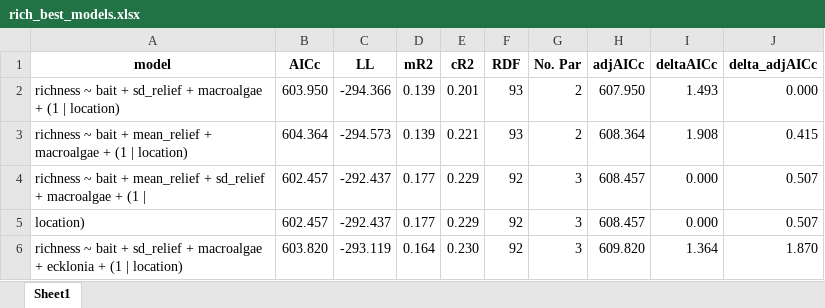
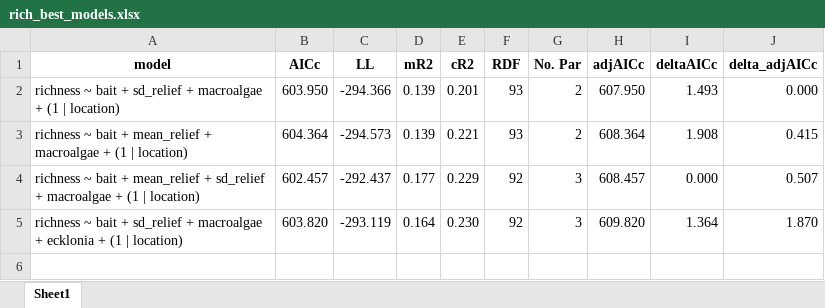
Before and after one commit to UWA-Marine-Ecology-Group-students/analysis-alejandro-aldana, an Excel workbook: output/models and plots/rich_best_models.xlsx, sheet Sheet1, drawn as a sheet; values as stored, in another font and other column widths than the file's, no borders; the diff names each change by its address in the sheet, - before the commit and + after, or states it on an @@ line.

```diff
--- a/output/models and plots/rich_best_models.xlsx (sheet Sheet1)
+++ b/output/models and plots/rich_best_models.xlsx (sheet Sheet1)
-A4 (model): …(1 |
+A4 (model): …(1 | location)
-row 5: location) | 602.457 | -292.437 | 0.177 | 0.229 | 92 | 3 | 608.457 | 0.000 | 0.507
```
Also changed, not shown: output/models and plots/abund_best_models.xlsx.
